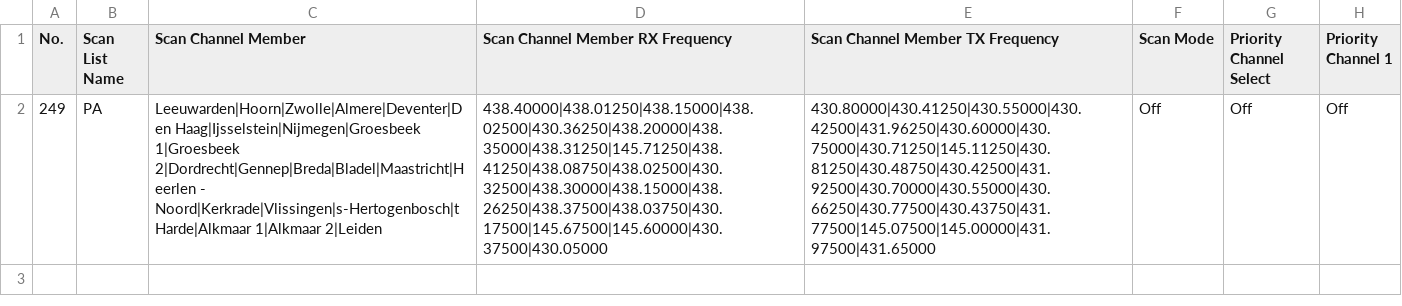
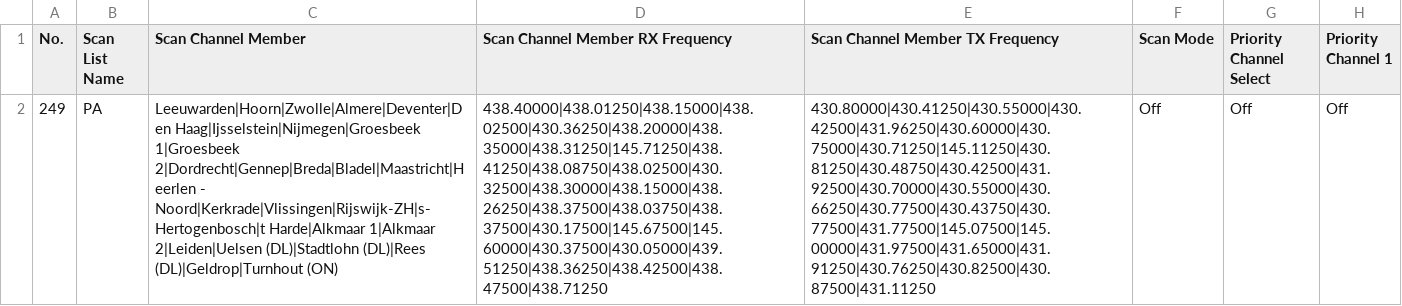
Before and after one commit to sm0rgm/at-d878uv, a CSV file: Extra/PA/ScanList.csv, drawn as a sheet; only a part is shown; the diff names each change by its address in the sheet, - before the commit and + after, or states it on an @@ line.

```diff
--- a/Extra/PA/ScanList.csv
+++ b/Extra/PA/ScanList.csv
-C2 (Scan Channel Member): …2|Dordrecht|Gennep|Breda|Bladel|Maastricht|Heerlen - Noord|Kerkrade|Vlissingen|s-Hertogenbosch|t Harde|Alkmaar 1|Alkmaar 2|Leiden
+C2 (Scan Channel Member): …2|Dordrecht|Gennep|Breda|Bladel|Maastricht|Heerlen - Noord|Kerkrade|Vlissingen|Rijswijk-ZH|s-Hertogenbosch|t Harde|Alkmaar 1|Alkmaar 2|Leiden|Uelsen (DL)|Stadtlohn (DL)|Rees (DL)|Geldrop|Turnhout (ON)
-D2 (Scan Channel Member RX Frequency): 438.40000|438.01250|438.15000|438.02500|430.36250|438.20000|438.35000|438.31250|145.71250|438.41250|438.08750|438.02500|430.32500|438.30000|438.15000|438.26250|438.37500|438.03750|430.17500|145.67500|145.60000|430.37500|430.05000
+D2 (Scan Channel Member RX Frequency): 438.40000|438.01250|438.15000|438.02500|430.36250|438.20000|438.35000|438.31250|145.71250|438.41250|438.08750|438.02500|430.32500|438.30000|438.15000|438.26250|438.37500|438.03750|438.37500|430.17500|145.67500|145.60000|430.37500|430.05000|439.51250|438.36250|438.42500|438.47500|438.71250
-E2 (Scan Channel Member TX Frequency): 430.80000|430.41250|430.55000|430.42500|431.96250|430.60000|430.75000|430.71250|145.11250|430.81250|430.48750|430.42500|431.92500|430.70000|430.55000|430.66250|430.77500|430.43750|431.77500|145.07500|145.00000|431.97500|431.65000
+E2 (Scan Channel Member TX Frequency): 430.80000|430.41250|430.55000|430.42500|431.96250|430.60000|430.75000|430.71250|145.11250|430.81250|430.48750|430.42500|431.92500|430.70000|430.55000|430.66250|430.77500|430.43750|430.77500|431.77500|145.07500|145.00000|431.97500|431.65000|431.91250|430.76250|430.82500|430.87500|431.11250
```
Also changed, not shown: Extra/PA/Channel.csv, Extra/PA/RoamingChannel.csv, 2 other files.
